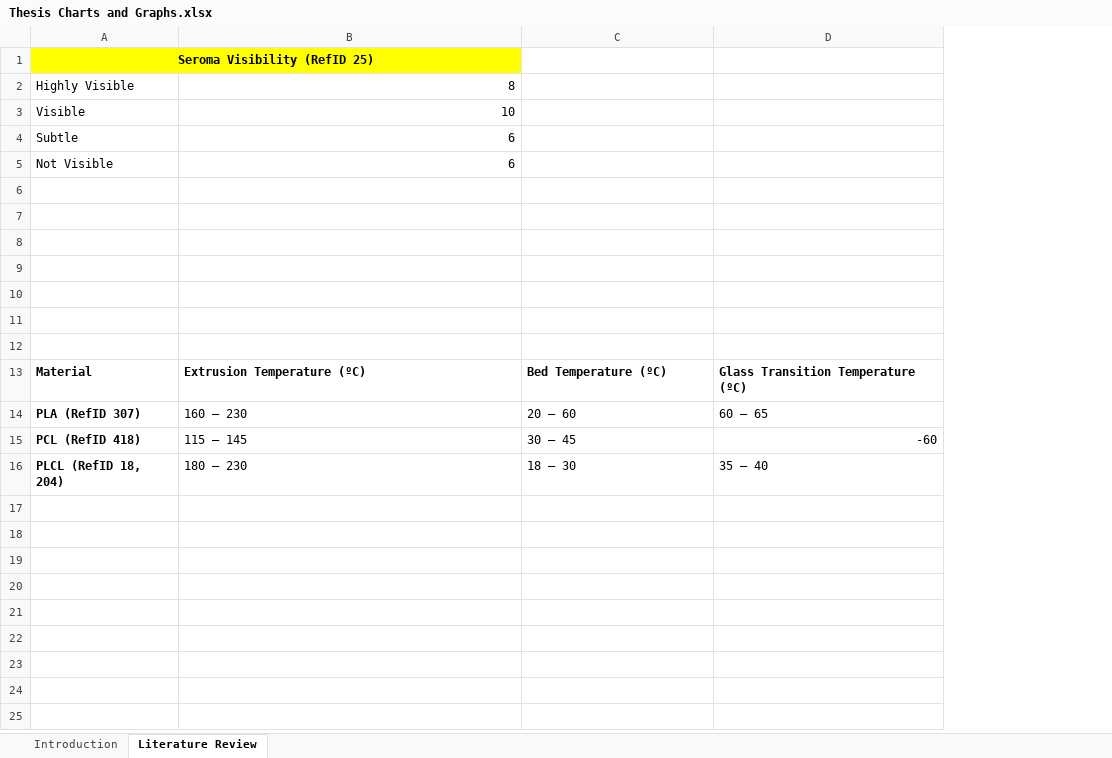
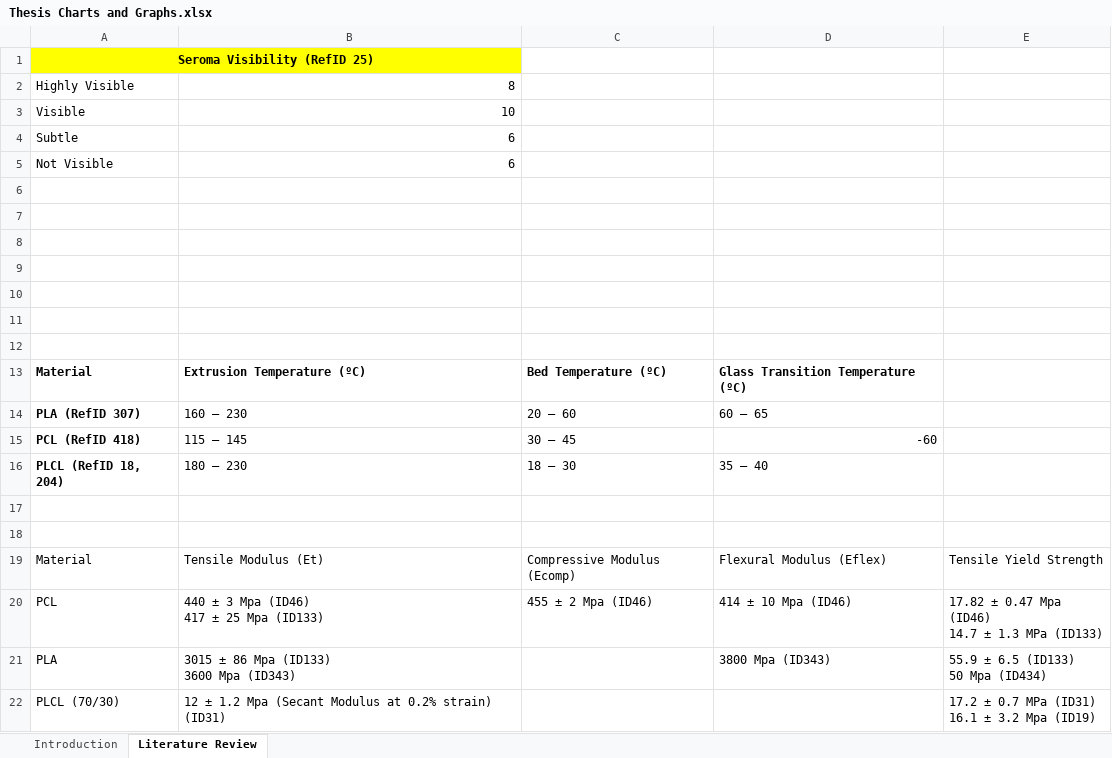
Before and after one commit to isaac-einstein36/masters-thesis, an Excel workbook: Thesis Charts and Graphs.xlsx, sheet Literature Review, drawn as a sheet; values as stored, in another font and other column widths than the file's, no borders; charts and pictures not drawn; ↵ is a line break in a cell; the diff names each change by its address in the sheet, - before the commit and + after, or states it on an @@ line.

Commit message:
Working on material properties of lit review

```diff
--- a/Thesis Charts and Graphs.xlsx (sheet Literature Review)
+++ b/Thesis Charts and Graphs.xlsx (sheet Literature Review)
+column E, empty
+row 17: (empty)
+row 18: (empty)
+row 19: Material | Tensile Modulus (Et) | Compressive Modulus (Ecomp) | Flexural Modulus (Eflex) | Tensile Yield Strength
+row 20: PCL | 440 ± 3 Mpa (ID46) ↵ 417 ± 25 Mpa (ID133) | 455 ± 2 Mpa (ID46) | 414 ± 10 Mpa (ID46) | 17.82 ± 0.47 Mpa (ID46) ↵ 14.7 ± 1.3 MPa (ID133)
+row 21: PLA | 3015 ± 86 Mpa (ID133) ↵ 3600 Mpa (ID343) |  | 3800 Mpa (ID343) | 55.9 ± 6.5 (ID133) ↵ 50 Mpa (ID434)
+row 22: PLCL (70/30) | 12 ± 1.2 Mpa (Secant Modulus at 0.2% strain) (ID31) |  |  | 17.2 ± 0.7 MPa (ID31) ↵ 16.1 ± 3.2 Mpa (ID19)
```
Also changed, not shown: charts or pictures, 6 other files.
